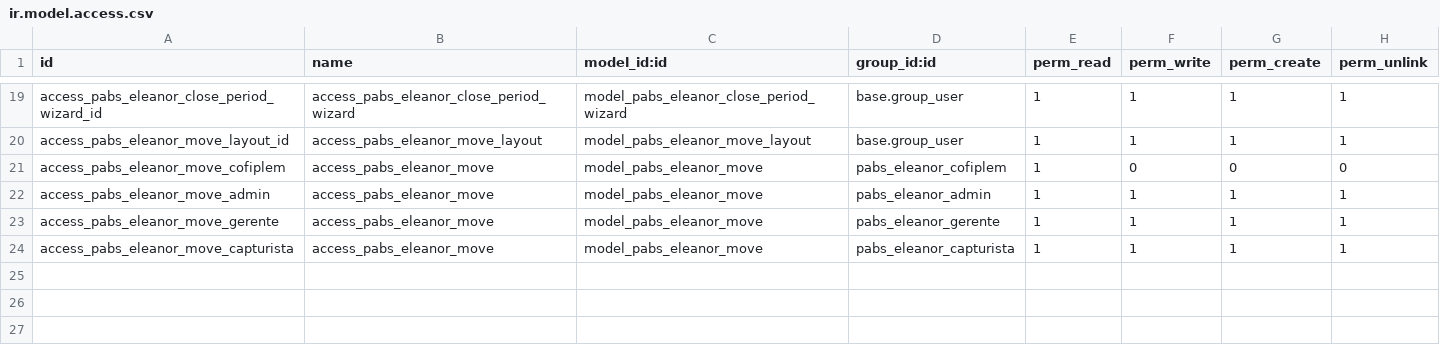
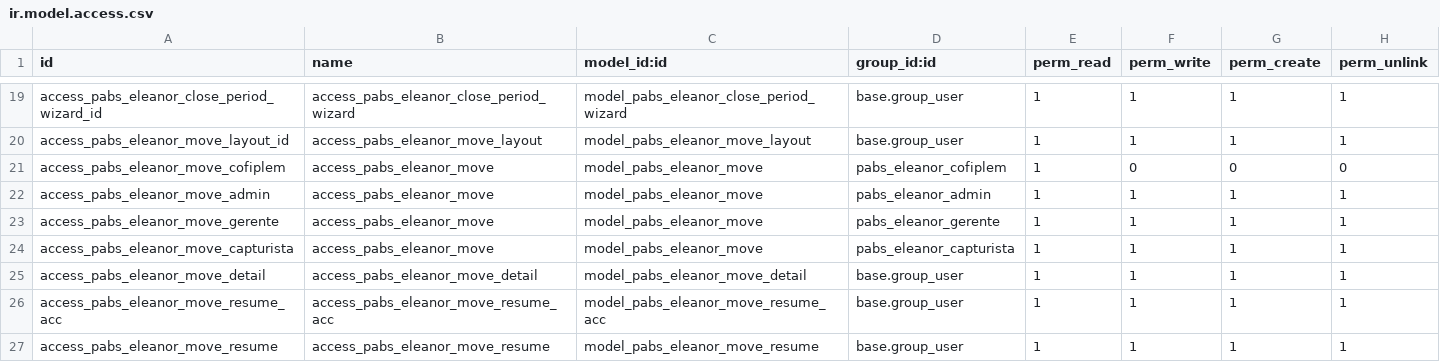
Before and after one commit to eserra01/x, a CSV file: pabs_eleanor/security/ir.model.access.csv, drawn as a sheet; only a part is shown, gaps mark what is left out; the diff names each change by its address in the sheet, - before the commit and + after, or states it on an @@ line.

```diff
--- a/pabs_eleanor/security/ir.model.access.csv
+++ b/pabs_eleanor/security/ir.model.access.csv
+row 25: access_pabs_eleanor_move_detail | access_pabs_eleanor_move_detail | model_pabs_eleanor_move_detail | base.group_user | 1 | 1 | 1 | 1
+row 26: access_pabs_eleanor_move_resume_acc | access_pabs_eleanor_move_resume_acc | model_pabs_eleanor_move_resume_acc | base.group_user | 1 | 1 | 1 | 1
+row 27: access_pabs_eleanor_move_resume | access_pabs_eleanor_move_resume | model_pabs_eleanor_move_resume | base.group_user | 1 | 1 | 1 | 1
```
Also changed, not shown: 4 other files.
